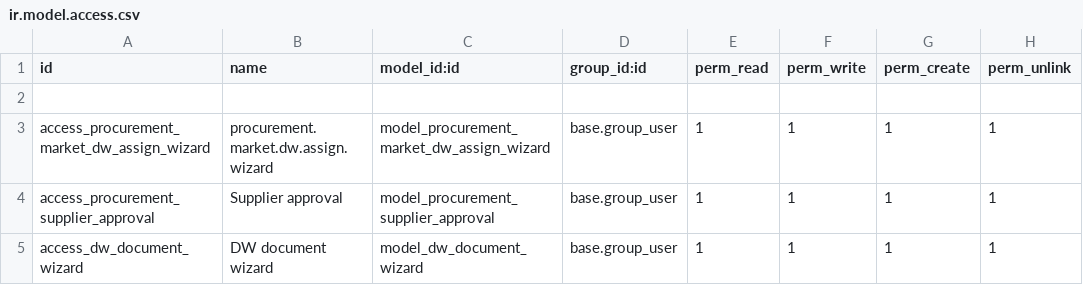
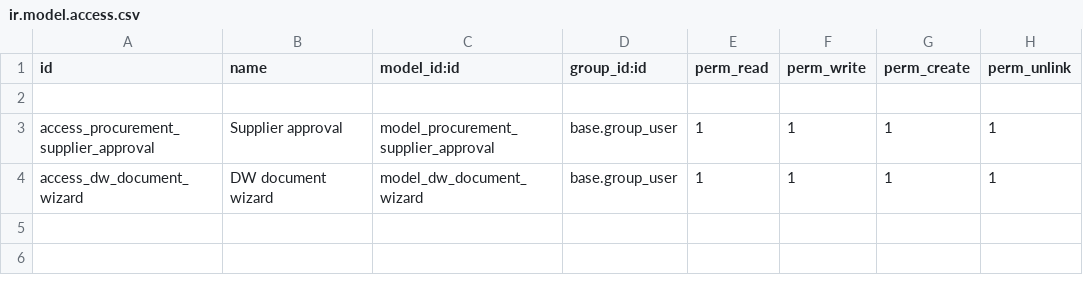
Before and after one commit to tesnymesed/PHARMA, a CSV file: dw_supplier_approval/security/ir.model.access.csv, drawn as a sheet; the diff names each change by its address in the sheet, - before the commit and + after, or states it on an @@ line.

Commit message:
dw_procurement_approval,dw_supplier_approval : extract dw_procurement_approval from dw_supplier_approval

```diff
--- a/dw_supplier_approval/security/ir.model.access.csv
+++ b/dw_supplier_approval/security/ir.model.access.csv
-row 3: access_procurement_market_dw_assign_wizard | procurement.market.dw.assign.wizard | model_procurement_market_dw_assign_wizard | base.group_user | 1 | 1 | 1 | 1
```
Also changed, not shown: 27 other files.
